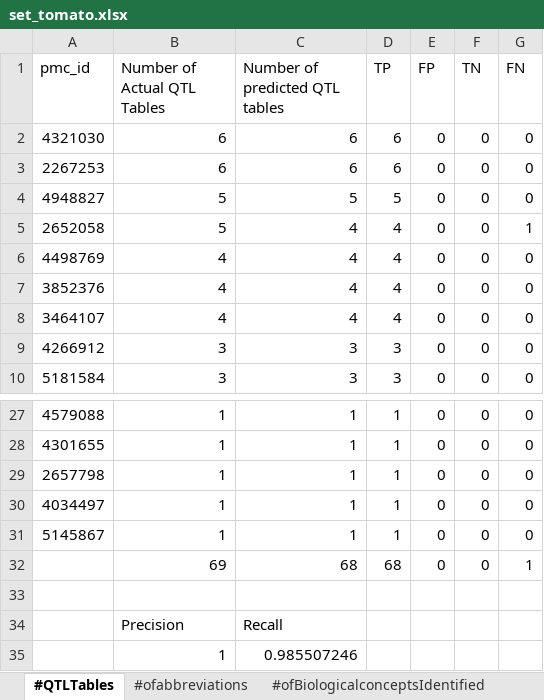
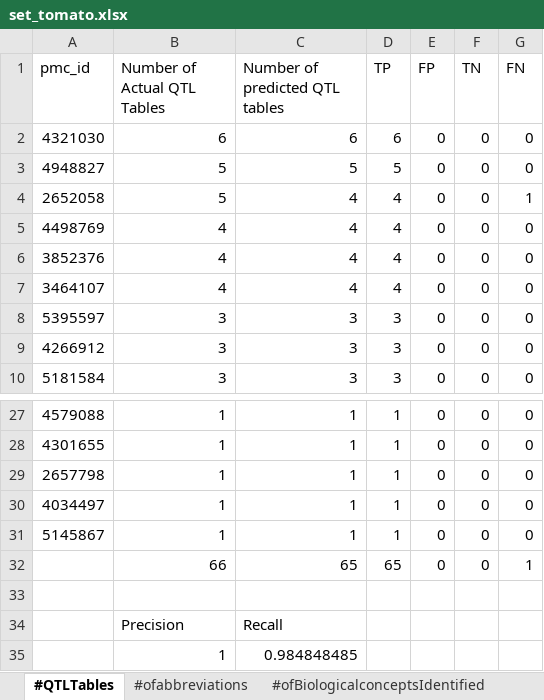
Before and after one commit to PBR/QTM, an Excel workbook: data/set_tomato.xlsx, sheet #QTLTables, drawn as a sheet; only a part is shown, gaps mark what is left out; values as stored, in another font and other column widths than the file's, no borders; removed rows and columns are numbered as before the commit, all else as after; the diff names each change by its address in the sheet, - before the commit and + after, or states it on an @@ line.

```diff
--- a/data/set_tomato.xlsx (sheet #QTLTables)
+++ b/data/set_tomato.xlsx (sheet #QTLTables)
-row 3: 2267253 | 6 | 6 | 6 | 0 | 0 | 0
+row 8: 5395597 | 3 | 3 | 3 | 0 | 0 | 0
-B32 (Number of Actual QTL Tables): 69
+B32 (Number of Actual QTL Tables): 66
-C32 (Number of predicted QTL tables): 68
+C32 (Number of predicted QTL tables): 65
-D32 (TP): 68
+D32 (TP): 65
-C35 (Number of predicted QTL tables): 0.985507246
+C35 (Number of predicted QTL tables): 0.984848485
```
Also changed, not shown: sheet # of QTLs, sheet #ofBiologicalconceptsIdentified, sheet #ofabbreviations, 3 other files.
